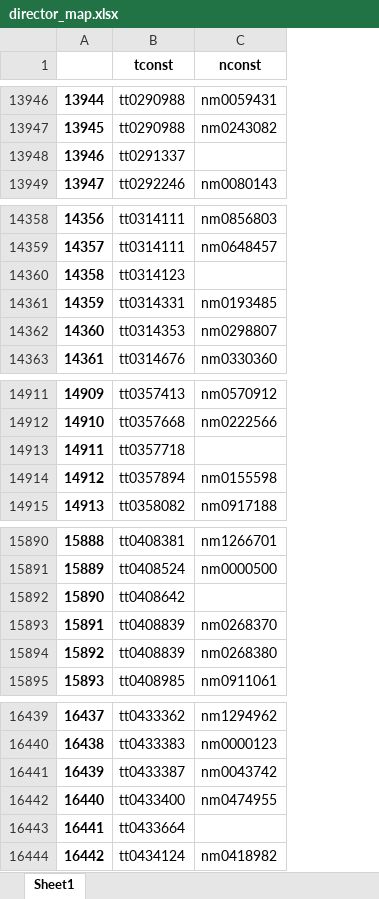
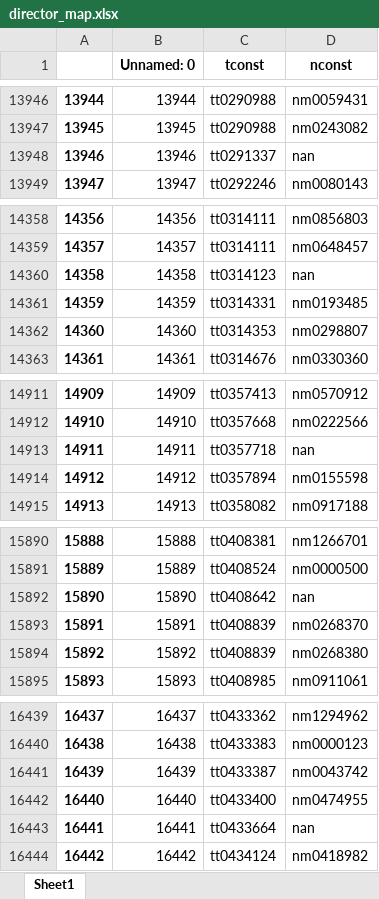
Before and after one commit to AlexHoorn/MovieLocationsOntology, an Excel workbook: converted_data/director_map.xlsx, sheet Sheet1, drawn as a sheet; only a part is shown, gaps mark what is left out; values as stored, in another font and other column widths than the file's, no borders; addresses are those after the commit; the diff covers the shown part only; the diff names each change by its address in the sheet, - before the commit and + after, or states it on an @@ line.

```diff
--- a/converted_data/director_map.xlsx (sheet Sheet1)
+++ b/converted_data/director_map.xlsx (sheet Sheet1)
+column B (Unnamed: 0), rows 13946-13949: 13944 | 13945 | 13946 | 13947; rows 14358-14363: 14356 | 14357 | 14358 | 14359 | 14360 | 14361; rows 14911-14915: 14909 | 14910 | 14911 | 14912 | 14913; rows 15890-15895: 15888 | 15889 | 15890 | 15891 | 15892 | 15893; rows 16439-16444: 16437 | 16438 | 16439 | 16440 | 16441 | 16442
-D13948 (nconst): (empty)
+D13948 (nconst): nan
-D14360 (nconst): (empty)
+D14360 (nconst): nan
-D14913 (nconst): (empty)
+D14913 (nconst): nan
-D15892 (nconst): (empty)
+D15892 (nconst): nan
-D16443 (nconst): (empty)
+D16443 (nconst): nan
```
Also changed, not shown: 41 edited cells elsewhere in this sheet, converted_data/genre_map.xlsx, 3 other files.
